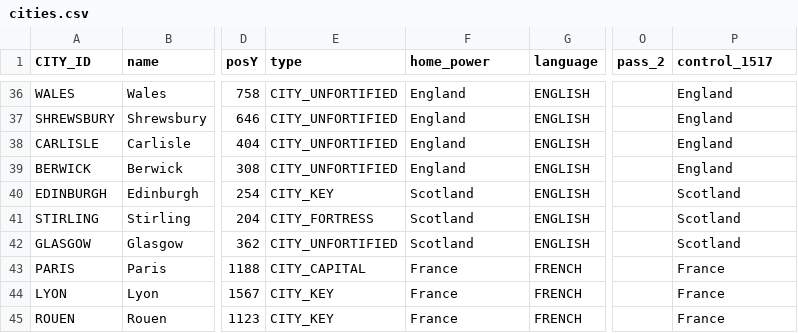
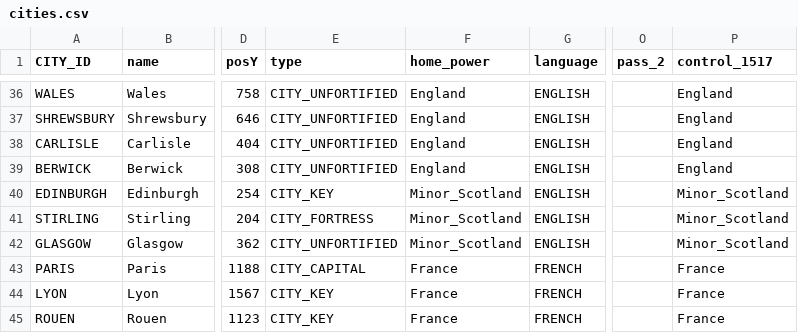
Before and after one commit to bga-his/bga-hereistand, a CSV file: hereistand/misc/cities.csv, drawn as a sheet; only a part is shown, gaps mark what is left out; the diff covers the shown part only; the diff names each change by its address in the sheet, - before the commit and + after, or states it on an @@ line.

```diff
--- a/hereistand/misc/cities.csv
+++ b/hereistand/misc/cities.csv
-F40:F42 (home_power): Scotland
+F40:F42 (home_power): Minor_Scotland
-P40:P42 (control_1517): Scotland
+P40:P42 (control_1517): Minor_Scotland
```
Also changed, not shown: 34 edited cells elsewhere in this file, 8 other files.
